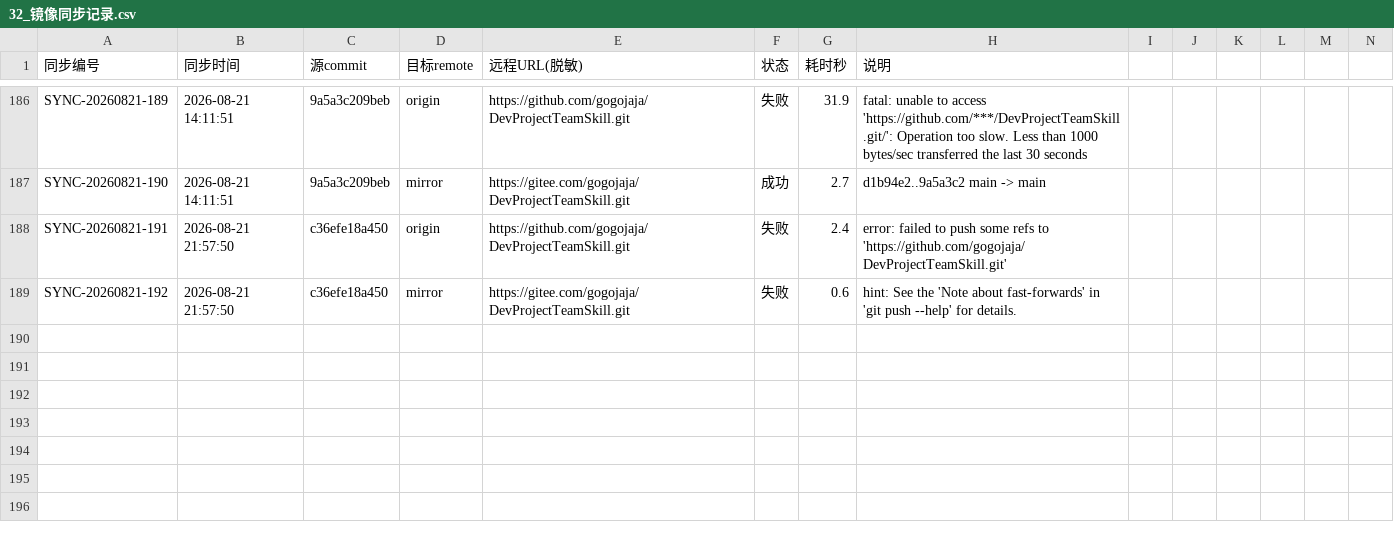
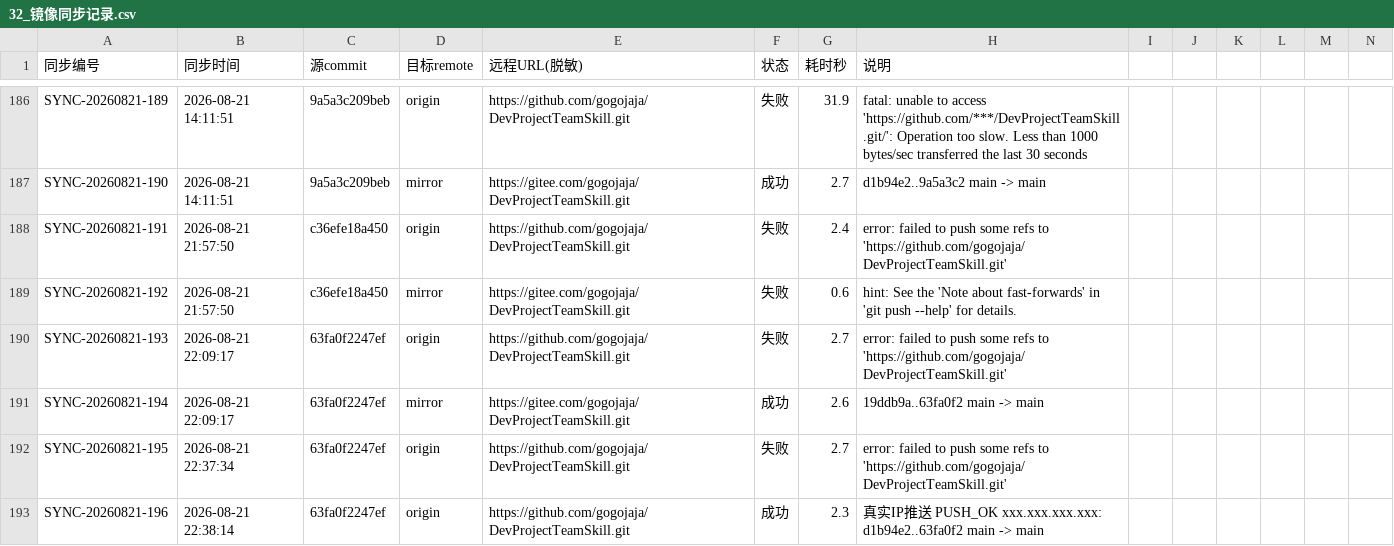
Before and after one commit to gogojaja/DevProjectTeamSkill, a CSV file: 台账/32_镜像同步记录.csv, drawn as a sheet; only a part is shown, gaps mark what is left out; rows hold the shown columns only; the diff names each change by its address in the sheet, - before the commit and + after, or states it on an @@ line.

```diff
--- a/台账/32_镜像同步记录.csv
+++ b/台账/32_镜像同步记录.csv
+row 190: SYNC-20260821-193 | 2026-08-21 22:09:17 | 63fa0f2247ef | origin | https://github.com/gogojaja/DevProjectTeamSkill.git | 失败 | 2.7 | error: failed to push some refs to 'https://github.com/gogojaja/DevProjectTeamSkill.git'
+row 191: SYNC-20260821-194 | 2026-08-21 22:09:17 | 63fa0f2247ef | mirror | https://gitee.com/gogojaja/DevProjectTeamSkill.git | 成功 | 2.6 | 19ddb9a..63fa0f2 main -> main
+row 192: SYNC-20260821-195 | 2026-08-21 22:37:34 | 63fa0f2247ef | origin | https://github.com/gogojaja/DevProjectTeamSkill.git | 失败 | 2.7 | error: failed to push some refs to 'https://github.com/gogojaja/DevProjectTeamSkill.git'
+row 193: SYNC-20260821-196 | 2026-08-21 22:38:14 | 63fa0f2247ef | origin | https://github.com/gogojaja/DevProjectTeamSkill.git | 成功 | 2.3 | 真实IP推送 PUSH_OK xxx.xxx.xxx.xxx: d1b94e2..63fa0f2 main -> main
```
Also changed, not shown: 台账/37_方案评审记录.csv, 6 other files.
